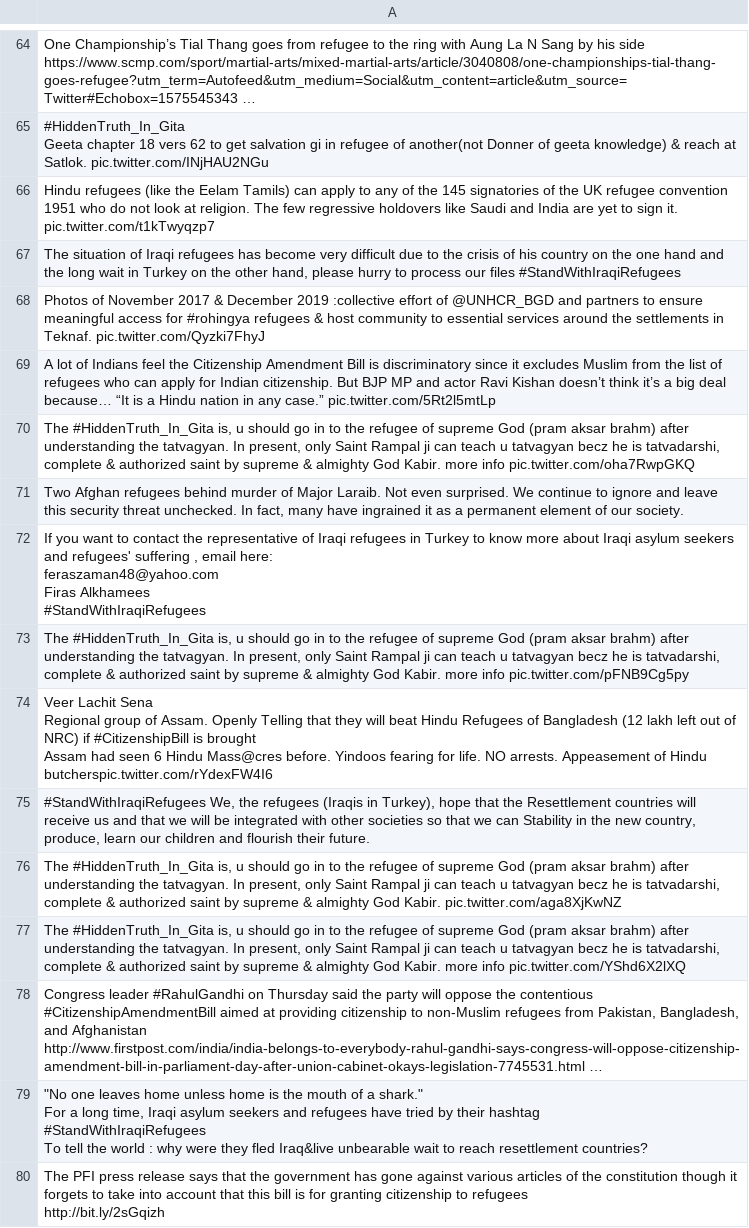
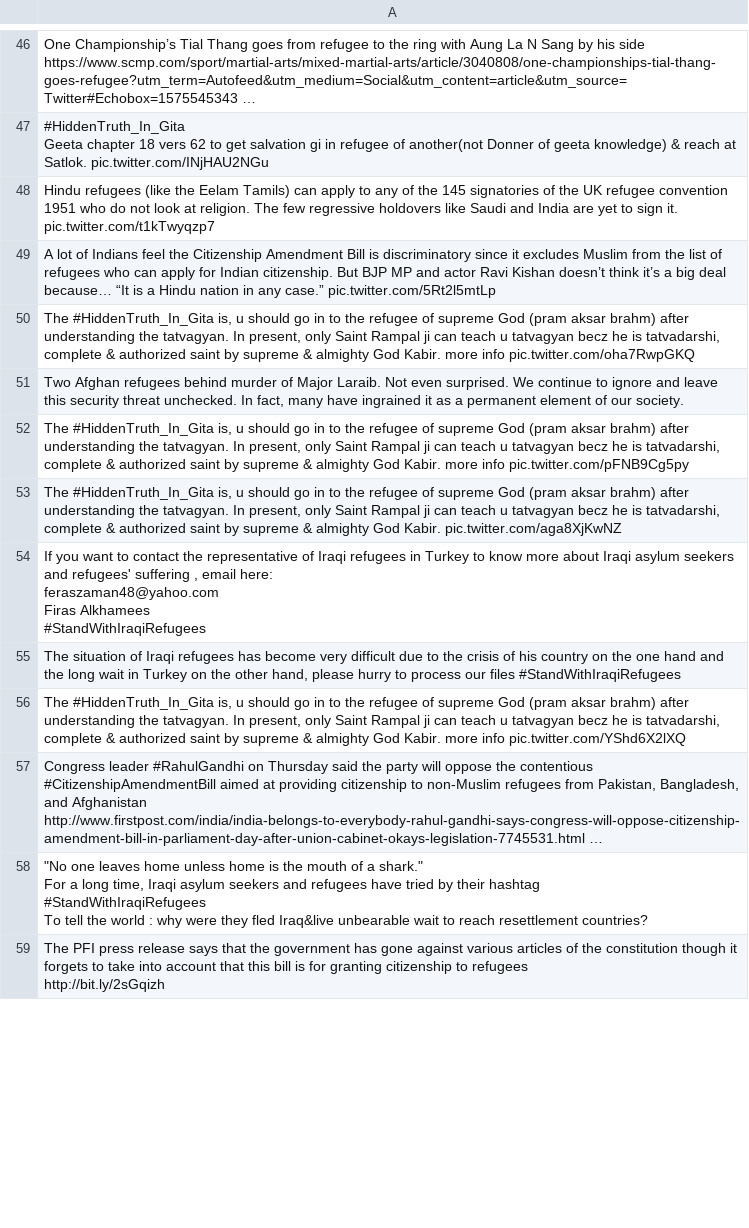
Before and after one commit to jakobzhao/refugee, a CSV file: tweets/assets/asia/tweets.csv, drawn as a sheet; only a part is shown, gaps mark what is left out; the diff covers the shown part only.

```diff
--- a/tweets/assets/asia/tweets.csv
+++ b/tweets/assets/asia/tweets.csv
@@ -155,4 +105,2 @@ Geeta chapter 18 vers 62 to get salvation gi in refugee of another(not Donner of
 Hindu refugees (like the Eelam Tamils) can apply to any of the 145 signatories of the UK refugee convention 1951 who do not look at religion. The few regressive holdovers like Saudi and India are yet to sign it. pic.twitter.com/t1kTwyqzp7
-"The situation of Iraqi refugees has become very difficult due to the crisis of his country on the one hand and the long wait in Turkey on the other hand, please hurry to process our files #StandWithIraqiRefugees"
-Photos of November 2017 & December 2019 :collective effort of @UNHCR_BGD and partners to ensure meaningful access for #rohingya refugees & host community to essential services around the settlements in Teknaf. pic.twitter.com/Qyzki7FhyJ
 A lot of Indians feel the Citizenship Amendment Bill is discriminatory since it excludes Muslim from the list of refugees who can apply for Indian citizenship. But BJP MP and actor Ravi Kishan doesn’t think it’s a big deal because… “It is a Hindu nation in any case.” pic.twitter.com/5Rt2l5mtLp
@@ -160,2 +108,4 @@ A lot of Indians feel the Citizenship Amendment Bill is discriminatory since it
 "Two Afghan refugees behind murder of Major Laraib. Not even surprised. We continue to ignore and leave this security threat unchecked. In fact, many have ingrained it as a permanent element of our society."
+"The #HiddenTruth_In_Gita is, u should go in to the refugee of supreme God (pram aksar brahm) after understanding the tatvagyan. In present, only Saint Rampal ji can teach u tatvagyan becz he is tatvadarshi, complete & authorized saint by supreme & almighty God Kabir. more info pic.twitter.com/pFNB9Cg5py"
+"The #HiddenTruth_In_Gita is, u should go in to the refugee of supreme God (pram aksar brahm) after understanding the tatvagyan. In present, only Saint Rampal ji can teach u tatvagyan becz he is tatvadarshi, complete & authorized saint by supreme & almighty God Kabir. pic.twitter.com/aga8XjKwNZ"
 "If you want to contact the representative of Iraqi refugees in Turkey to know more about Iraqi asylum seekers and refugees' suffering , email here:
@@ -165,10 +115,3 @@ Firas Alkhamees
 #StandWithIraqiRefugees"
-"The #HiddenTruth_In_Gita is, u should go in to the refugee of supreme God (pram aksar brahm) after understanding the tatvagyan. In present, only Saint Rampal ji can teach u tatvagyan becz he is tatvadarshi, complete & authorized saint by supreme & almighty God Kabir. more info pic.twitter.com/pFNB9Cg5py"
-"Veer Lachit Sena
-
-Regional group of Assam. Openly Telling that they will beat Hindu Refugees of Bangladesh (12 lakh left out of NRC) if #CitizenshipBill is brought
-
-Assam had seen 6 Hindu Mass@cres before. Yindoos fearing for life. NO arrests. Appeasement of Hindu butcherspic.twitter.com/rYdexFW4I6"
-"#StandWithIraqiRefugees We, the refugees (Iraqis in Turkey), hope that the Resettlement countries will receive us and that we will be integrated with other societies so that we can Stability in the new country, produce, learn our children and flourish their future."
-"The #HiddenTruth_In_Gita is, u should go in to the refugee of supreme God (pram aksar brahm) after understanding the tatvagyan. In present, only Saint Rampal ji can teach u tatvagyan becz he is tatvadarshi, complete & authorized saint by supreme & almighty God Kabir. pic.twitter.com/aga8XjKwNZ"
+"The situation of Iraqi refugees has become very difficult due to the crisis of his country on the one hand and the long wait in Turkey on the other hand, please hurry to process our files #StandWithIraqiRefugees"
 "The #HiddenTruth_In_Gita is, u should go in to the refugee of supreme God (pram aksar brahm) after understanding the tatvagyan. In present, only Saint Rampal ji can teach u tatvagyan becz he is tatvadarshi, complete & authorized saint by supreme & almighty God Kabir. more info pic.twitter.com/YShd6X2lXQ"
```
Also changed, not shown: 28 added rows, 30 removed rows and 5 edited cells elsewhere in this file, tweets/assets/africa/tweets.csv, tweets/assets/north_america/tweets.csv, 32 other files.
